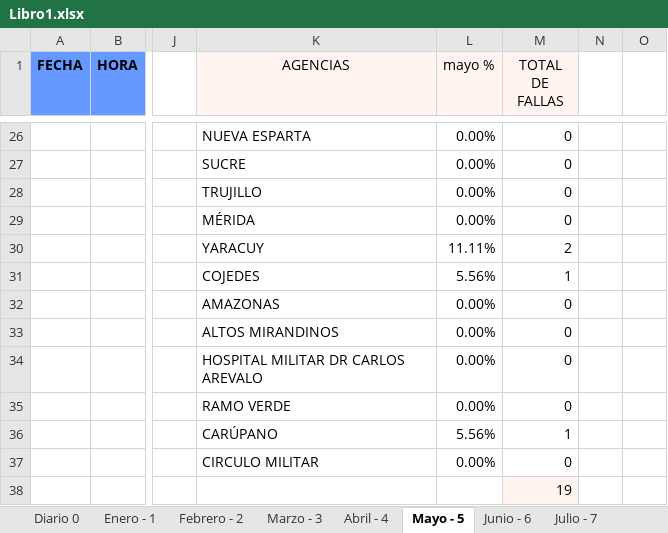
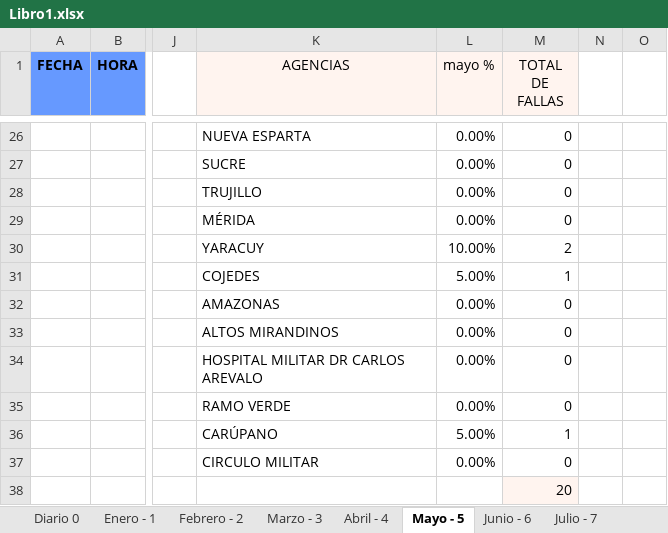
Before and after one commit to zairelyshdz/caidas_agencias_banfanb, an Excel workbook: Libro1.xlsx, sheet Mayo - 5, drawn as a sheet; only a part is shown, gaps mark what is left out; values as stored, in another font and other column widths than the file's, no borders; the diff covers the shown part only; the diff names each change by its address in the sheet, - before the commit and + after, or states it on an @@ line.

```diff
--- a/Libro1.xlsx (sheet Mayo - 5)
+++ b/Libro1.xlsx (sheet Mayo - 5)
-L30 (mayo %): 11.11%
+L30 (mayo %): 10.00%
-L31 (mayo %): 5.56%
+L31 (mayo %): 5.00%
-L36 (mayo %): 5.56%
+L36 (mayo %): 5.00%
-M38 (TOTAL DE FALLAS): 19
+M38 (TOTAL DE FALLAS): 20
```
Also changed, not shown: 1 added row, 1 removed row, 10 edited cells and cell formats elsewhere in this sheet, sheet Diario 0, formulas that keep their value, 1 other file.
